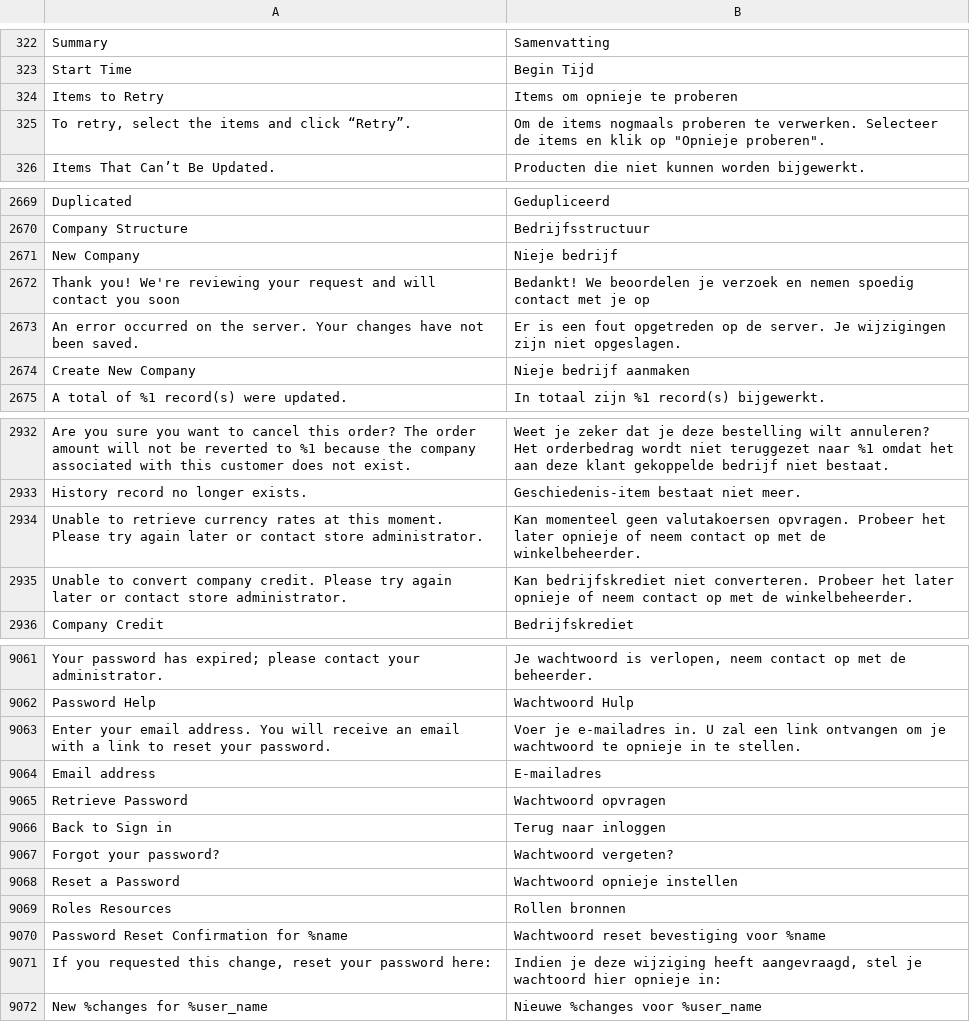
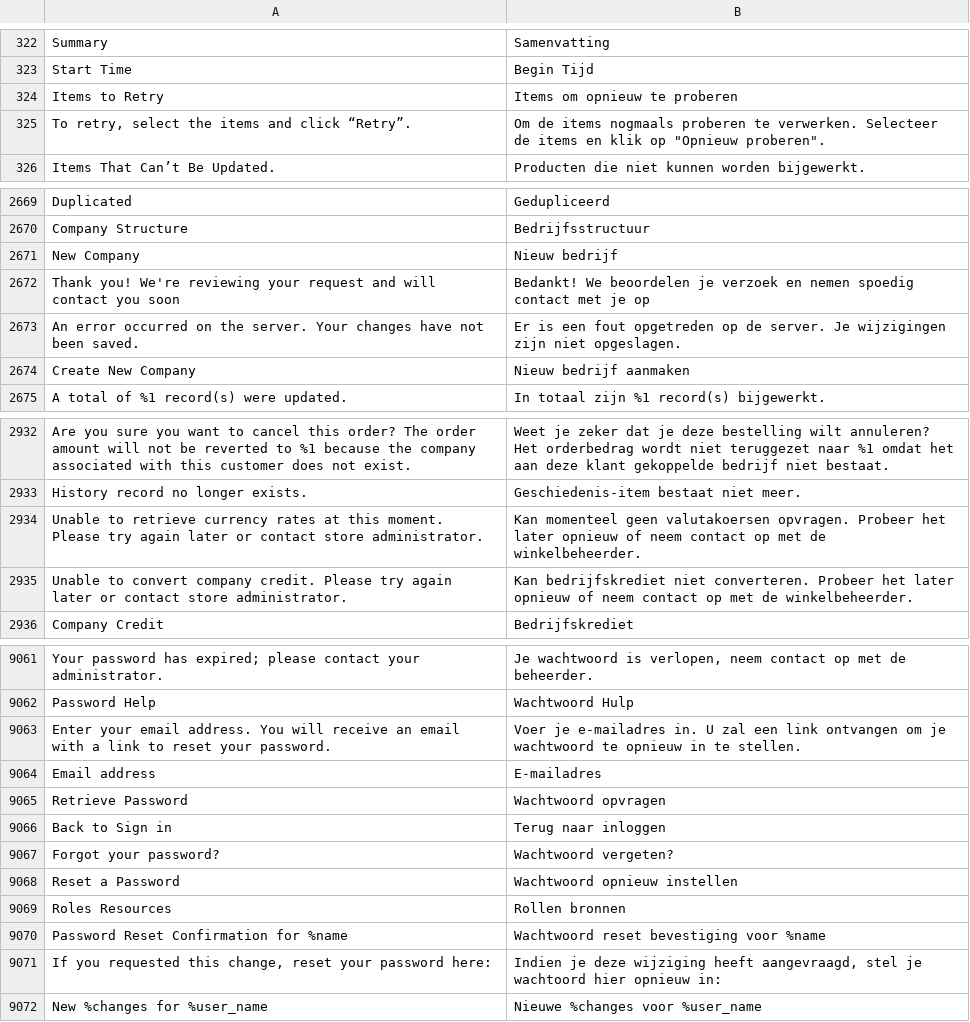
Before and after one commit to Bellyfashion/language-nl_NL, a CSV file: nl_NL.csv, drawn as a sheet; only a part is shown, gaps mark what is left out; the diff covers the shown part only; the diff names each change by its address in the sheet, - before the commit and + after, or states it on an @@ line.

```diff
--- a/nl_NL.csv
+++ b/nl_NL.csv
-B324: Items om opnieje te proberen
+B324: Items om opnieuw te proberen
-B325: …klik op "Opnieje proberen".
+B325: …klik op "Opnieuw proberen".
-B2671: Nieje bedrijf
+B2671: Nieuw bedrijf
-B2674: Nieje bedrijf aanmaken
+B2674: Nieuw bedrijf aanmaken
-B2934: …het later opnieje of neem…
+B2934: …het later opnieuw of neem…
-B2935: …het later opnieje of neem…
+B2935: …het later opnieuw of neem…
-B9063: …wachtwoord te opnieje in te…
+B9063: …wachtwoord te opnieuw in te…
-B9068: Wachtwoord opnieje instellen
+B9068: Wachtwoord opnieuw instellen
-B9071: …wachtoord hier opnieje in:
+B9071: …wachtoord hier opnieuw in:
```
Also changed, not shown: 110 edited cells elsewhere in this file.
